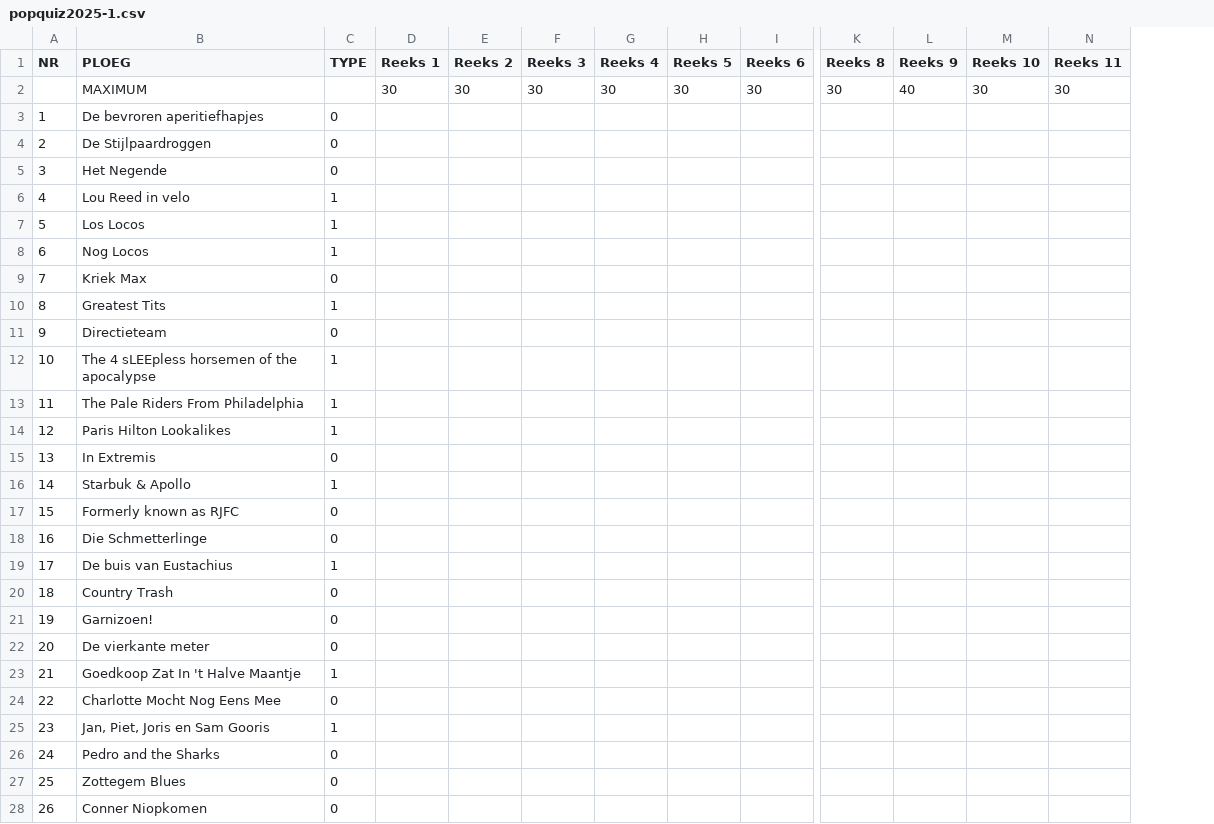
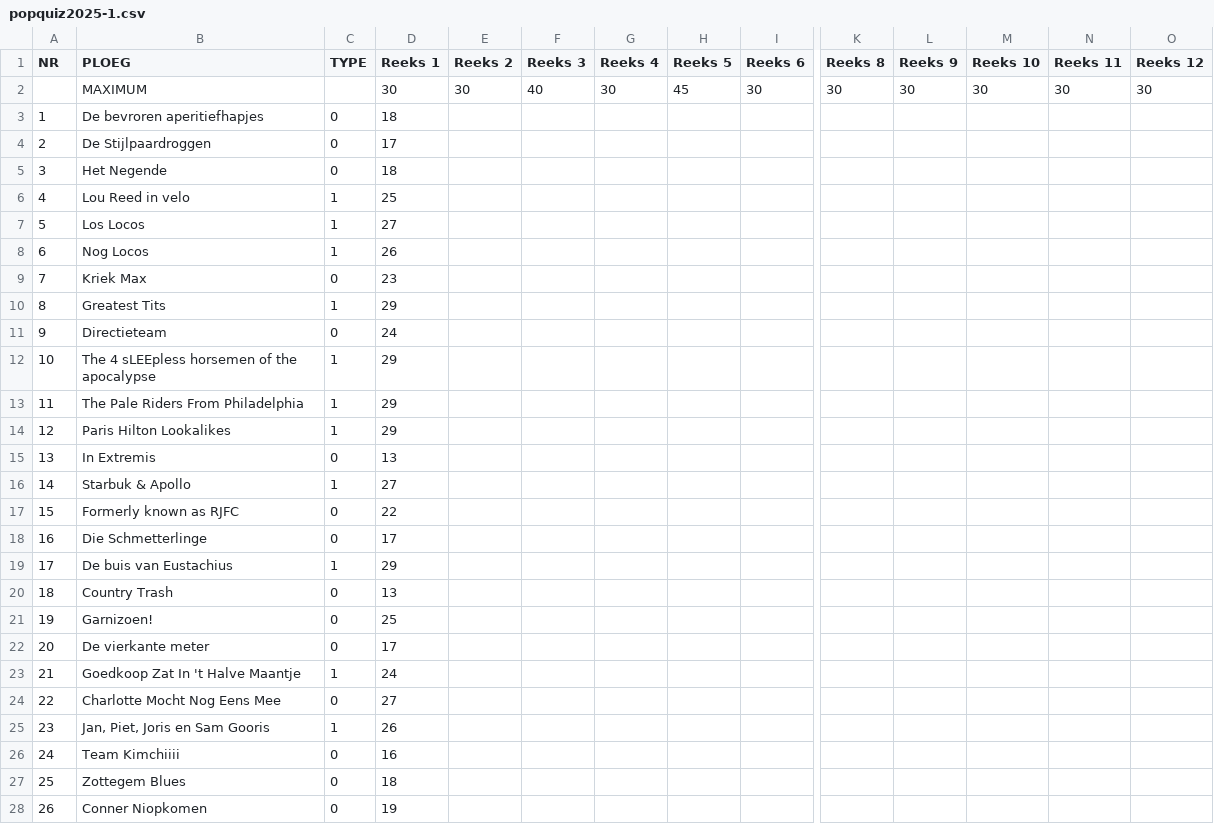
Before and after one commit to bs133140/Popquiz2, a CSV file: src/data/2025/popquiz2025-1.csv, drawn as a sheet; only a part is shown, gaps mark what is left out; removed rows and columns are numbered as before the commit, all else as after; rows hold the shown columns only; the diff covers the shown part only; the diff names each change by its address in the sheet, - before the commit and + after, or states it on an @@ line.

```diff
--- a/src/data/2025/popquiz2025-1.csv
+++ b/src/data/2025/popquiz2025-1.csv
+column O (Reeks 12), row 2: 30
-F2 (Reeks 3): 30
+F2 (Reeks 3): 40
-H2 (Reeks 5): 30
+H2 (Reeks 5): 45
-L2 (Reeks 9): 40
+L2 (Reeks 9): 30
-D3 (Reeks 1): (empty)
+D3 (Reeks 1): 18
-D4 (Reeks 1): (empty)
+D4 (Reeks 1): 17
-D5 (Reeks 1): (empty)
+D5 (Reeks 1): 18
-D6 (Reeks 1): (empty)
+D6 (Reeks 1): 25
-D7 (Reeks 1): (empty)
+D7 (Reeks 1): 27
-D8 (Reeks 1): (empty)
+D8 (Reeks 1): 26
-D9 (Reeks 1): (empty)
+D9 (Reeks 1): 23
-D10 (Reeks 1): (empty)
+D10 (Reeks 1): 29
-D11 (Reeks 1): (empty)
+D11 (Reeks 1): 24
-D12:D14 (Reeks 1): (empty)
+D12:D14 (Reeks 1): 29
-D15 (Reeks 1): (empty)
+D15 (Reeks 1): 13
-D16 (Reeks 1): (empty)
+D16 (Reeks 1): 27
-D17 (Reeks 1): (empty)
+D17 (Reeks 1): 22
-D18 (Reeks 1): (empty)
+D18 (Reeks 1): 17
-D19 (Reeks 1): (empty)
+D19 (Reeks 1): 29
-D20 (Reeks 1): (empty)
+D20 (Reeks 1): 13
-D21 (Reeks 1): (empty)
+D21 (Reeks 1): 25
-D22 (Reeks 1): (empty)
+D22 (Reeks 1): 17
-D23 (Reeks 1): (empty)
+D23 (Reeks 1): 24
-D24 (Reeks 1): (empty)
+D24 (Reeks 1): 27
-D25 (Reeks 1): (empty)
+D25 (Reeks 1): 26
-row 26: 24 | Pedro and the Sharks | 0
+row 26: 24 | Team Kimchiiii | 0 | 16
-D27 (Reeks 1): (empty)
+D27 (Reeks 1): 18
-D28 (Reeks 1): (empty)
+D28 (Reeks 1): 19
```
Also changed, not shown: 4 added rows, 6 removed rows and 37 edited cells elsewhere in this file, 12 other files.
